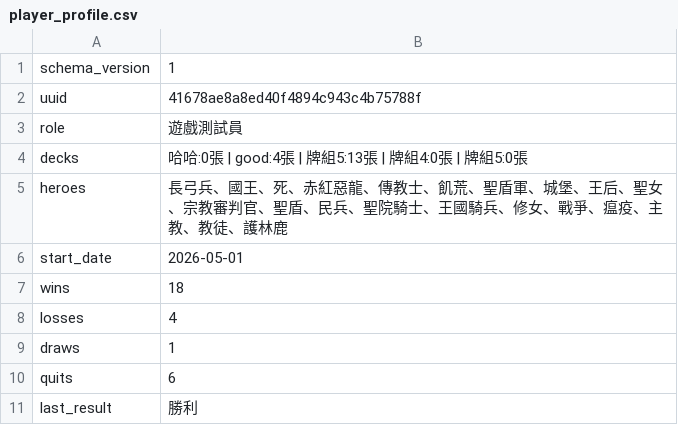
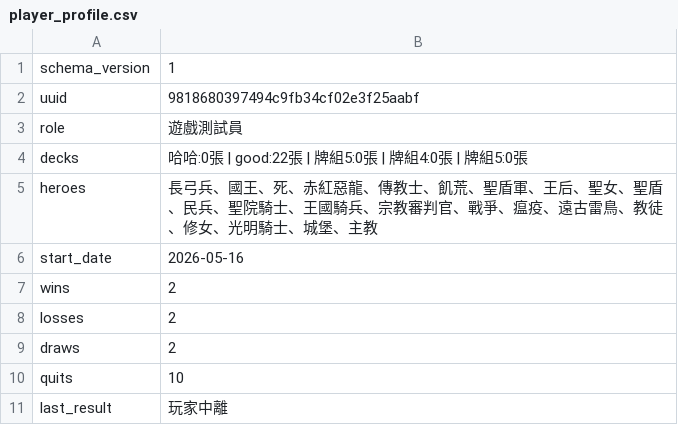
Before and after one commit to Minoru1017/card_game, a CSV file: Assets/PlayerDataSnapshots/player_profile.csv, drawn as a sheet.

```diff
--- a/Assets/PlayerDataSnapshots/player_profile.csv
+++ b/Assets/PlayerDataSnapshots/player_profile.csv
@@ -1,11 +1,11 @@
 schema_version,1
-uuid,41678ae8a8ed40f4894c943c4b75788f
+uuid,9818680397494c9fb34cf02e3f25aabf
 role,遊戲測試員
-decks,哈哈:0張 | good:4張 | 牌組5:13張 | 牌組4:0張 | 牌組5:0張
-heroes,長弓兵、國王、死、赤紅惡龍、傳教士、飢荒、聖盾軍、城堡、王后、聖女、宗教審判官、聖盾、民兵、聖院騎士、王國騎兵、修女、戰爭、瘟疫、主教、教徒、護林鹿
-start_date,2026-05-01
-wins,18
-losses,4
-draws,1
-quits,6
-last_result,勝利
+decks,哈哈:0張 | good:22張 | 牌組5:0張 | 牌組4:0張 | 牌組5:0張
+heroes,長弓兵、國王、死、赤紅惡龍、傳教士、飢荒、聖盾軍、王后、聖女、聖盾、民兵、聖院騎士、王國騎兵、宗教審判官、戰爭、瘟疫、遠古雷鳥、教徒、修女、光明騎士、城堡、主教
+start_date,2026-05-16
+wins,2
+losses,2
+draws,2
+quits,10
+last_result,玩家中離
```
Also changed, not shown: Assets/Assets/Datas/CardList.csv, Assets/PlayerDataSnapshots/playerdata.profile_mirror.csv, 47 other files.
